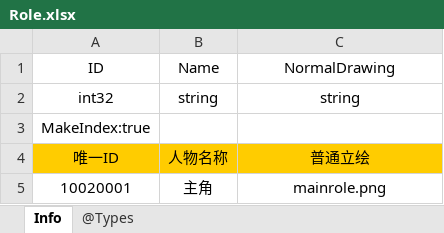
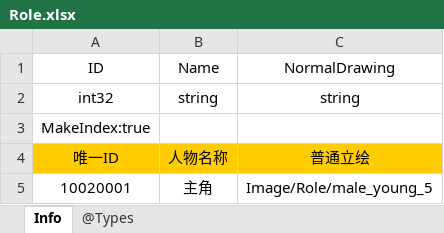
Before and after one commit to colourstar/SongofTrojan, an Excel workbook: Doc/Excel/Role.xlsx, sheet Info, drawn as a sheet; values as stored, in another font and other column widths than the file's, no borders; the diff names each change by its address in the sheet, - before the commit and + after, or states it on an @@ line.

```diff
--- a/Doc/Excel/Role.xlsx (sheet Info)
+++ b/Doc/Excel/Role.xlsx (sheet Info)
-C5 (NormalDrawing): mainrole.png
+C5 (NormalDrawing): Image/Role/male_young_5
```
Also changed, not shown: Doc/Excel/Story.xlsx, 7 other files.
